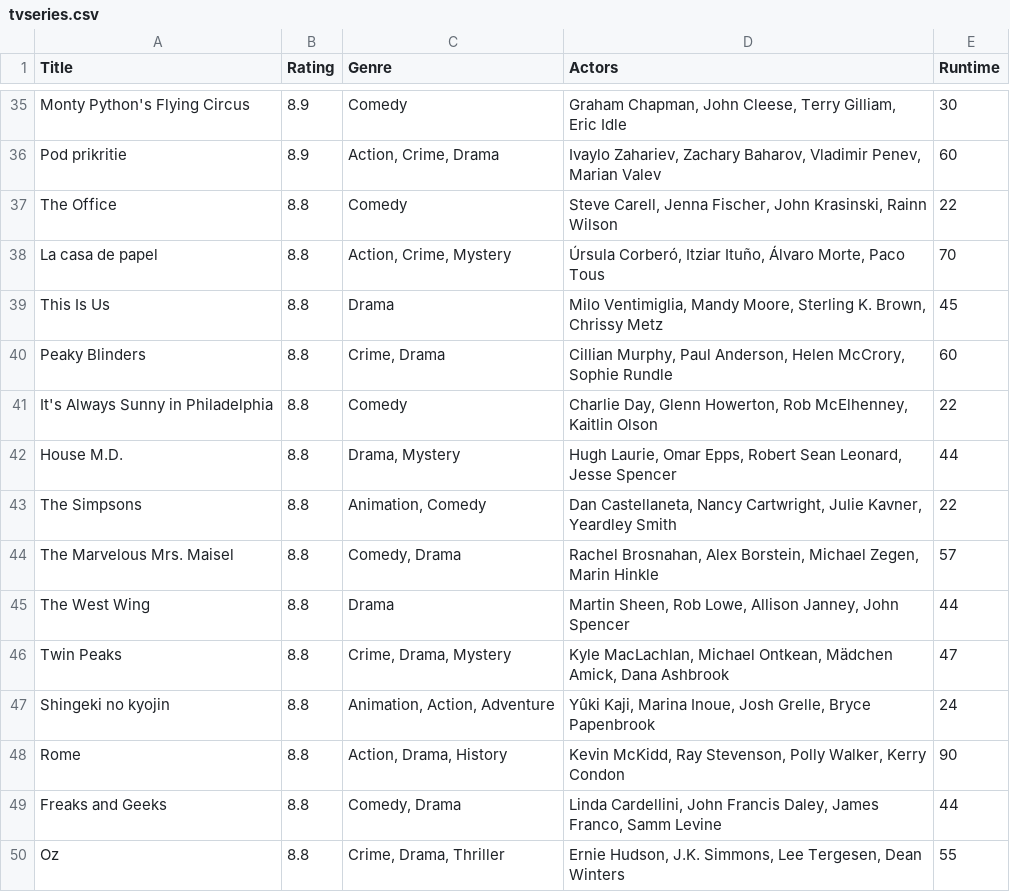
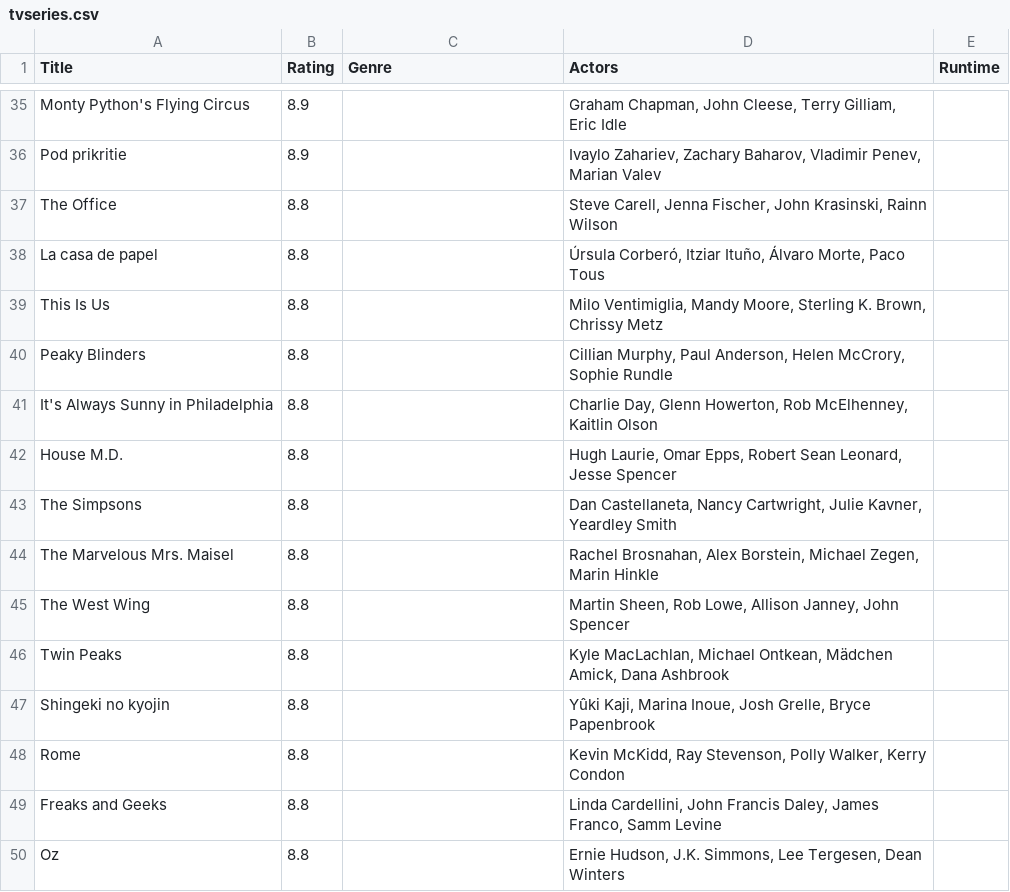
Before and after one commit to Pietje123/dataprocessing, a CSV file: homework/Week 1/Scraping/tvseries.csv, drawn as a sheet; only a part is shown, gaps mark what is left out; the diff covers the shown part only; the diff names each change by its address in the sheet, - before the commit and + after, or states it on an @@ line.

```diff
--- a/homework/Week 1/Scraping/tvseries.csv
+++ b/homework/Week 1/Scraping/tvseries.csv
-C35 (Genre): Comedy
+C35 (Genre): (empty)
-E35 (Runtime): 30
+E35 (Runtime): (empty)
-C36 (Genre): Action, Crime, Drama
+C36 (Genre): (empty)
-E36 (Runtime): 60
+E36 (Runtime): (empty)
-C37 (Genre): Comedy
+C37 (Genre): (empty)
-E37 (Runtime): 22
+E37 (Runtime): (empty)
-C38 (Genre): Action, Crime, Mystery
+C38 (Genre): (empty)
-E38 (Runtime): 70
+E38 (Runtime): (empty)
-C39 (Genre): Drama
+C39 (Genre): (empty)
-E39 (Runtime): 45
+E39 (Runtime): (empty)
-C40 (Genre): Crime, Drama
+C40 (Genre): (empty)
-E40 (Runtime): 60
+E40 (Runtime): (empty)
-C41 (Genre): Comedy
+C41 (Genre): (empty)
-E41 (Runtime): 22
+E41 (Runtime): (empty)
-C42 (Genre): Drama, Mystery
+C42 (Genre): (empty)
-E42 (Runtime): 44
+E42 (Runtime): (empty)
-C43 (Genre): Animation, Comedy
+C43 (Genre): (empty)
-E43 (Runtime): 22
+E43 (Runtime): (empty)
-C44 (Genre): Comedy, Drama
+C44 (Genre): (empty)
-E44 (Runtime): 57
+E44 (Runtime): (empty)
-C45 (Genre): Drama
+C45 (Genre): (empty)
-E45 (Runtime): 44
+E45 (Runtime): (empty)
-C46 (Genre): Crime, Drama, Mystery
+C46 (Genre): (empty)
-E46 (Runtime): 47
+E46 (Runtime): (empty)
-C47 (Genre): Animation, Action, Adventure
+C47 (Genre): (empty)
-E47 (Runtime): 24
+E47 (Runtime): (empty)
-C48 (Genre): Action, Drama, History
+C48 (Genre): (empty)
-E48 (Runtime): 90
+E48 (Runtime): (empty)
-C49 (Genre): Comedy, Drama
+C49 (Genre): (empty)
-E49 (Runtime): 44
+E49 (Runtime): (empty)
-C50 (Genre): Crime, Drama, Thriller
+C50 (Genre): (empty)
-E50 (Runtime): 55
+E50 (Runtime): (empty)
```
Also changed, not shown: 68 edited cells elsewhere in this file, 2 other files.
